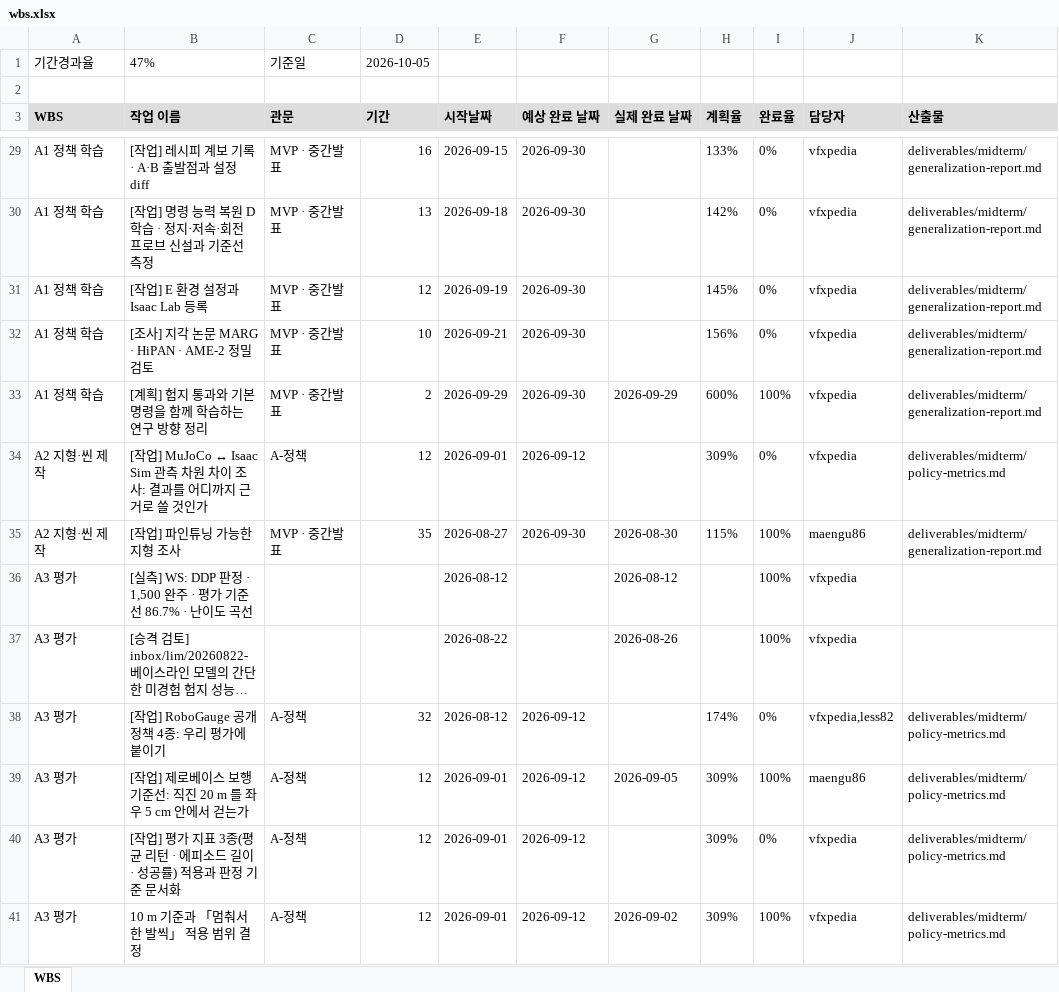
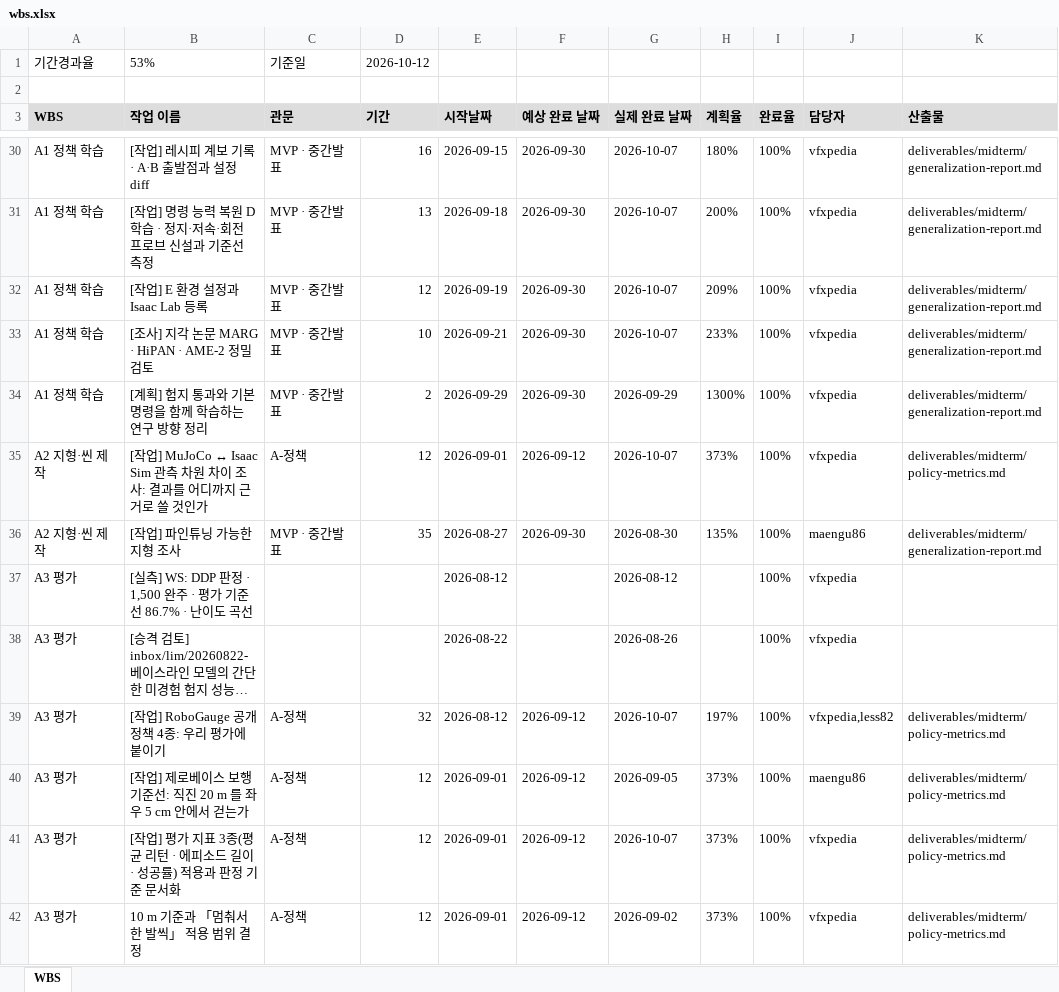
Before and after one commit to foothold-project/foothold-lab, an Excel workbook: deliverables/plan/wbs.xlsx, sheet WBS, drawn as a sheet; only a part is shown, gaps mark what is left out; long unchanged cells end in …; values as stored, in another font and other column widths than the file's, no borders; addresses are those after the commit; the diff covers the shown part only; the diff names each change by its address in the sheet, - before the commit and + after, or states it on an @@ line.

```diff
--- a/deliverables/plan/wbs.xlsx (sheet WBS)
+++ b/deliverables/plan/wbs.xlsx (sheet WBS)
-B1 (작업 이름): 47%
+B1 (작업 이름): 53%
-D1 (기간): 2026-10-05
+D1 (기간): 2026-10-12
-G30:G33 (실제 완료 날짜): (empty)
+G30:G33 (실제 완료 날짜): 2026-10-07
-H30 (계획율): 133%
+H30 (계획율): 180%
-I30:I33 (완료율): 0%
+I30:I33 (완료율): 100%
-H31 (계획율): 142%
+H31 (계획율): 200%
-H32 (계획율): 145%
+H32 (계획율): 209%
-H33 (계획율): 156%
+H33 (계획율): 233%
-H34 (계획율): 600%
+H34 (계획율): 1300%
-G35 (실제 완료 날짜): (empty)
+G35 (실제 완료 날짜): 2026-10-07
-H35 (계획율): 309%
+H35 (계획율): 373%
-I35 (완료율): 0%
+I35 (완료율): 100%
-H36 (계획율): 115%
+H36 (계획율): 135%
-G39 (실제 완료 날짜): (empty)
+G39 (실제 완료 날짜): 2026-10-07
-H39 (계획율): 174%
+H39 (계획율): 197%
-I39 (완료율): 0%
+I39 (완료율): 100%
-H40:H42 (계획율): 309%
+H40:H42 (계획율): 373%
-G41 (실제 완료 날짜): (empty)
+G41 (실제 완료 날짜): 2026-10-07
-I41 (완료율): 0%
+I41 (완료율): 100%
```
Also changed, not shown: 18 added rows, 3 removed rows and 387 edited cells elsewhere in this sheet.
